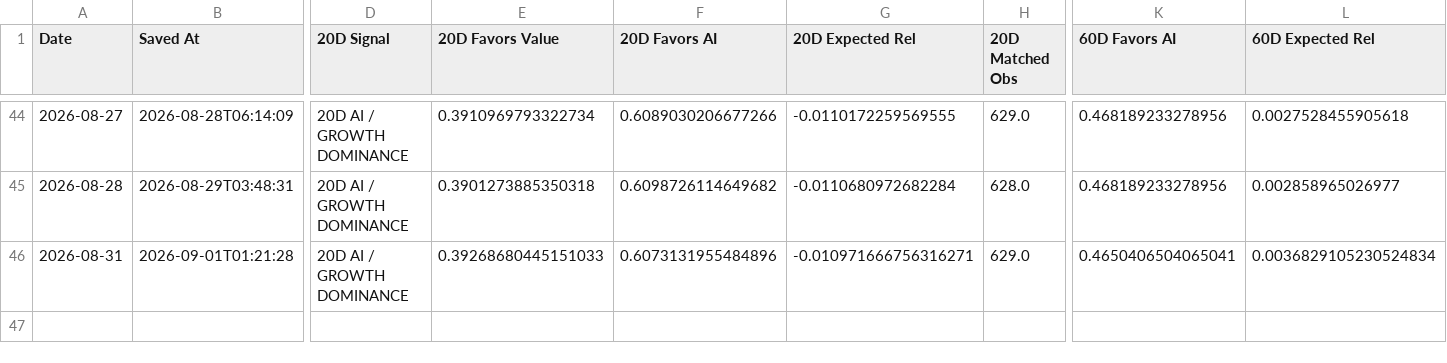
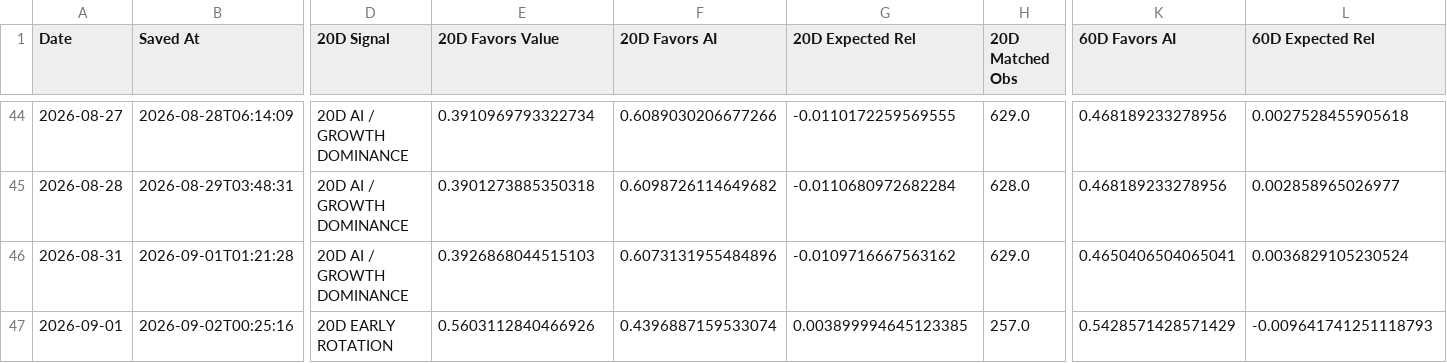
Before and after one commit to 90minale-bot/ai-rotation-dashboard, a CSV file: data/rotation_clock_history.csv, drawn as a sheet; only a part is shown, gaps mark what is left out; rows hold the shown columns only; the diff names each change by its address in the sheet, - before the commit and + after, or states it on an @@ line.

```diff
--- a/data/rotation_clock_history.csv
+++ b/data/rotation_clock_history.csv
-E46 (20D Favors Value): 0.39268680445151033
+E46 (20D Favors Value): 0.3926868044515103
-G46 (20D Expected Rel): -0.010971666756316271
+G46 (20D Expected Rel): -0.0109716667563162
-L46 (60D Expected Rel): 0.0036829105230524834
+L46 (60D Expected Rel): 0.0036829105230524
+row 47: 2026-09-01 | 2026-09-02T00:25:16 | 20D EARLY ROTATION | 0.5603112840466926 | 0.4396887159533074 | 0.003899994645123385 | 257.0 | 0.5428571428571429 | -0.009641741251118793
```
